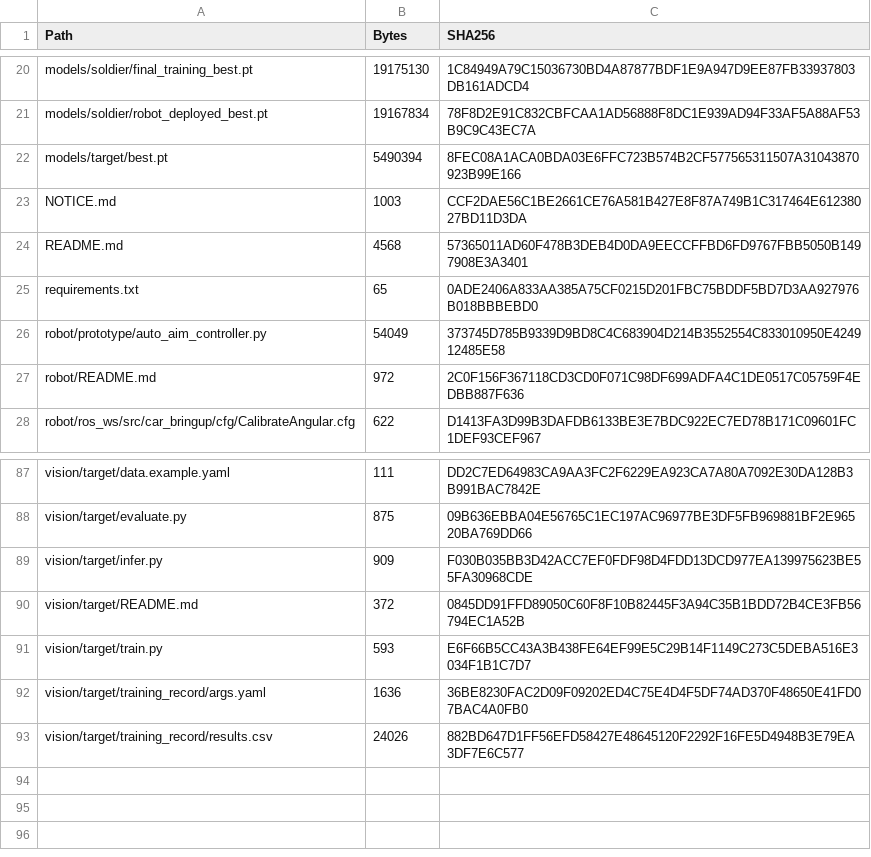
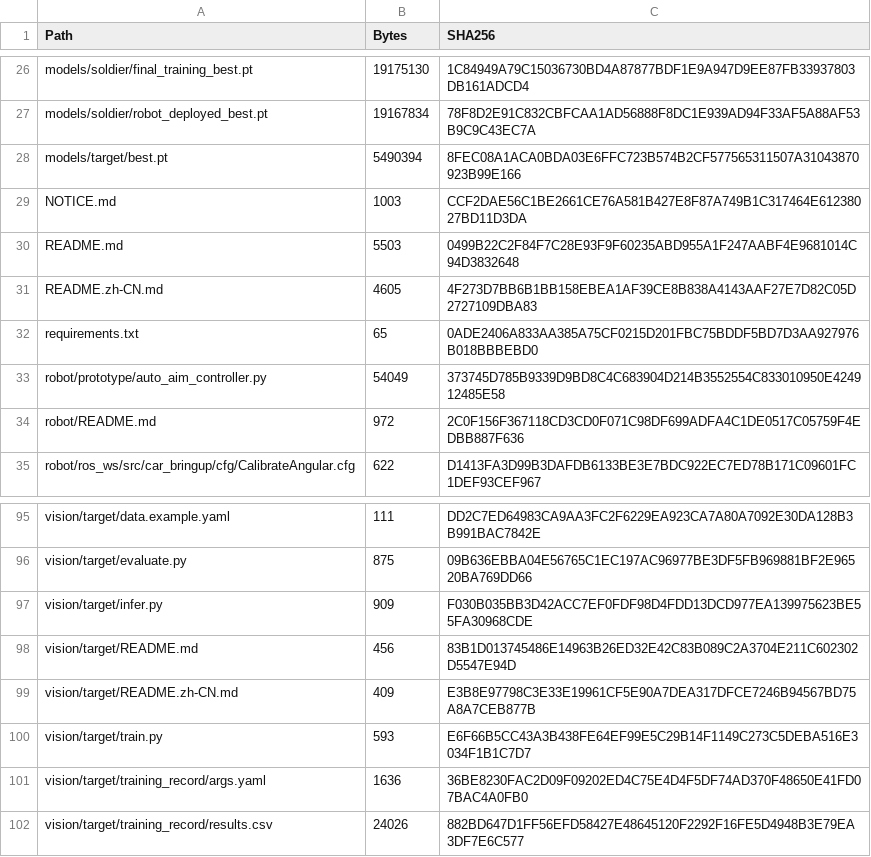
Before and after one commit to hema-ai-dev/raicom-2025-intelligent-recon-vehicle, a CSV file: MANIFEST.csv, drawn as a sheet; only a part is shown, gaps mark what is left out; the diff covers the shown part only.

```diff
--- a/MANIFEST.csv
+++ b/MANIFEST.csv
@@ -23,3 +29,4 @@
 "NOTICE.md","1003","CCF2DAE56C1BE2661CE76A581B427E8F87A749B1C317464E61238027BD11D3DA"
-"README.md","4568","57365011AD60F478B3DEB4D0DA9EECCFFBD6FD9767FBB5050B1497908E3A3401"
+"README.md","5503","0499B22C2F84F7C28E93F9F60235ABD955A1F247AABF4E9681014C94D3832648"
+"README.zh-CN.md","4605","4F273D7BB6B1BB158EBEA1AF39CE8B838A4143AAF27E7D82C05D2727109DBA83"
 "requirements.txt","65","0ADE2406A833AA385A75CF0215D201FBC75BDDF5BD7D3AA927976B018BBBEBD0"
@@ -89,3 +97,4 @@
 "vision/target/infer.py","909","F030B035BB3D42ACC7EF0FDF98D4FDD13DCD977EA139975623BE55FA30968CDE"
-"vision/target/README.md","372","0845DD91FFD89050C60F8F10B82445F3A94C35B1BDD72B4CE3FB56794EC1A52B"
+"vision/target/README.md","456","83B1D013745486E14963B26ED32E42C83B089C2A3704E211C602302D5547E94D"
+"vision/target/README.zh-CN.md","409","E3B8E97798C3E33E19961CF5E90A7DEA317DFCE7246B94567BD75A8A7CEB877B"
 "vision/target/train.py","593","E6F66B5CC43A3B438FE64EF99E5C29B14F1149C273C5DEBA516E3034F1B1C7D7"
```
Also changed, not shown: 7 added rows and 16 edited cells elsewhere in this file, 19 other files.
